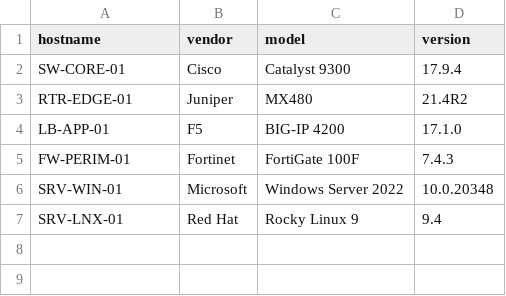
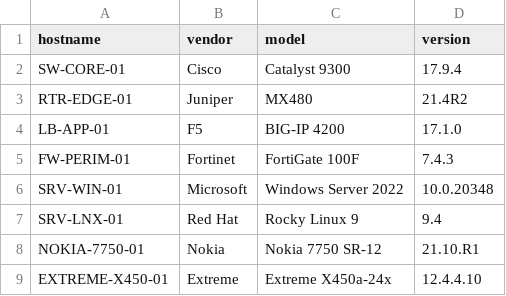
Before and after one commit to papilion/clocked-advisory-triage, a CSV file: samples/sample_inventory.csv, drawn as a sheet; the diff names each change by its address in the sheet, - before the commit and + after, or states it on an @@ line.

Commit message:
Stage progress with counts, per-device verdicts, Nokia + Extreme coverage

```diff
--- a/samples/sample_inventory.csv
+++ b/samples/sample_inventory.csv
+row 8: NOKIA-7750-01 | Nokia | Nokia 7750 SR-12 | 21.10.R1
+row 9: EXTREME-X450-01 | Extreme | Extreme X450a-24x | 12.4.4.10
```
Also changed, not shown: 7 other files.
